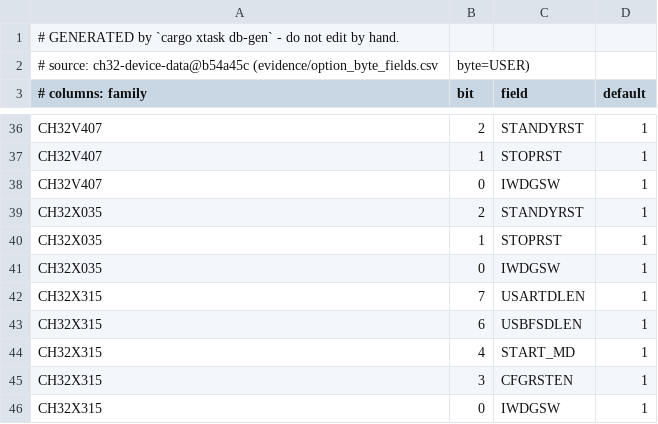
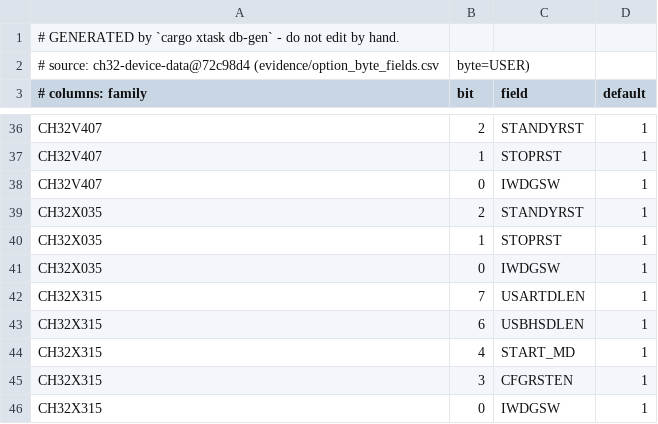
Before and after one commit to ch32-riscv-ug/ch32rv, a CSV file: crates/target/generated/option_fields.csv, drawn as a sheet; only a part is shown, gaps mark what is left out.

```diff
--- a/crates/target/generated/option_fields.csv
+++ b/crates/target/generated/option_fields.csv
@@ -1,3 +1,3 @@
 # GENERATED by `cargo xtask db-gen` - do not edit by hand.
-# source: ch32-device-data@b54a45c (evidence/option_byte_fields.csv, byte=USER)
+# source: ch32-device-data@72c98d4 (evidence/option_byte_fields.csv, byte=USER)
 # columns: family,bit,field,default
@@ -42,3 +42,3 @@ CH32X035,0,IWDGSW,1
 CH32X315,7,USARTDLEN,1
-CH32X315,6,USBFSDLEN,1
+CH32X315,6,USBHSDLEN,1
 CH32X315,4,START_MD,1
```
Also changed, not shown: crates/target/generated/debug_wiring.csv, crates/target/generated/flash_geometry.csv, 29 other files.
